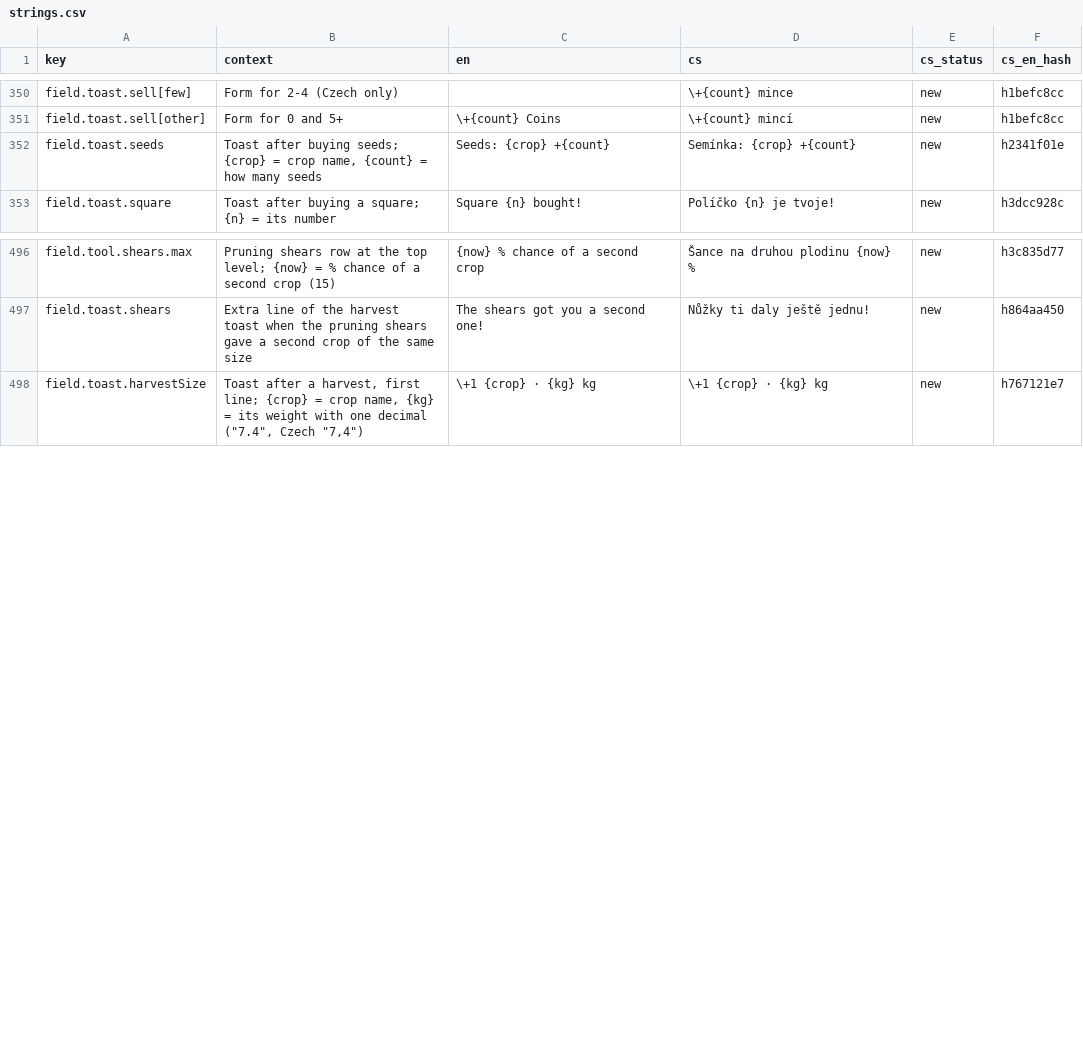
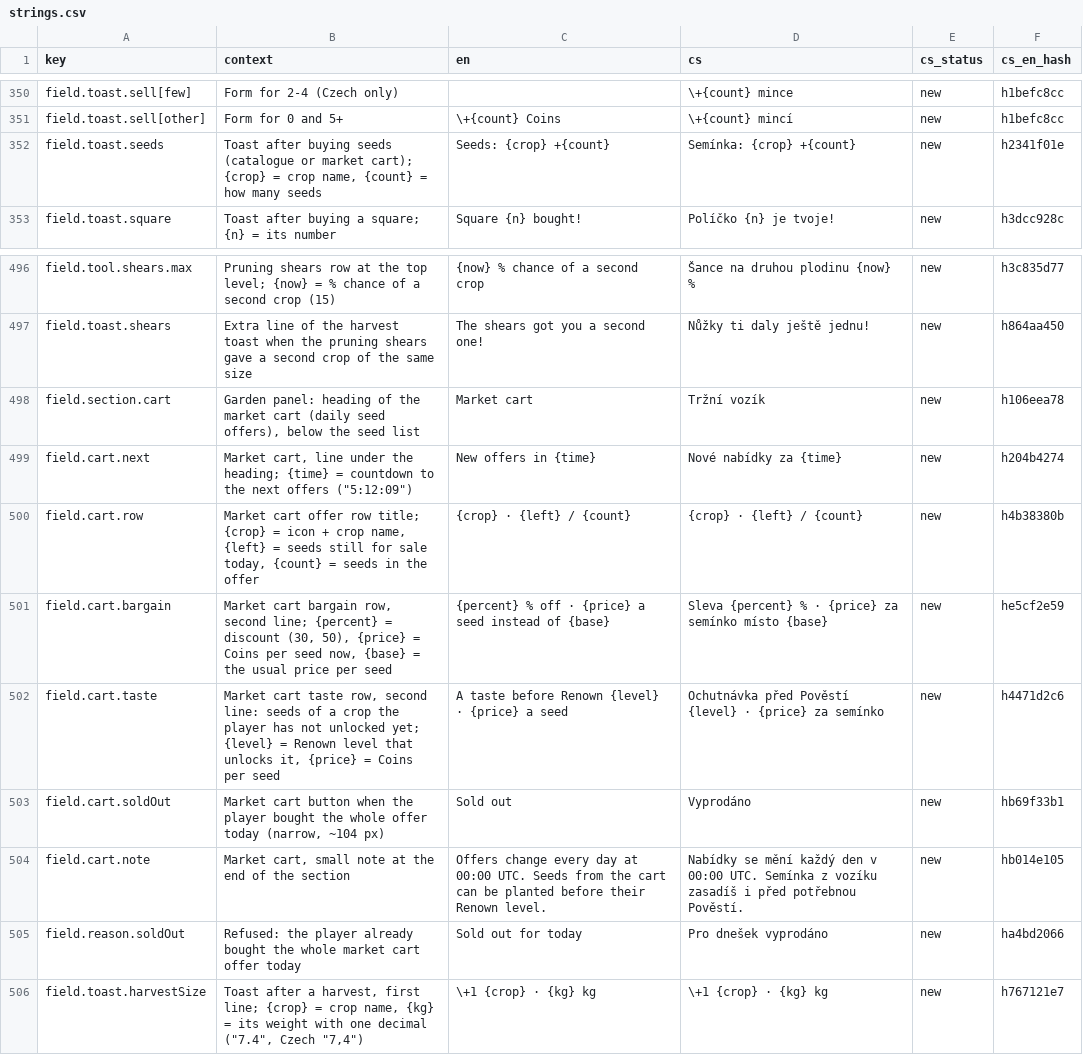
Before and after one commit to ales-re-sources/Pawvest, a CSV file: localization/strings.csv, drawn as a sheet; only a part is shown, gaps mark what is left out.

```diff
--- a/localization/strings.csv
+++ b/localization/strings.csv
@@ -351,3 +351,3 @@ field.toast.sell[few],Form for 2-4 (Czech only),,\+{count} mince,new,h1befc8cc
 field.toast.sell[other],Form for 0 and 5+,\+{count} Coins,\+{count} mincí,new,h1befc8cc
-field.toast.seeds,"Toast after buying seeds; {crop} = crop name, {count} = how many seeds",Seeds: {crop} +{count},Semínka: {crop} +{count},new,h2341f01e
+field.toast.seeds,"Toast after buying seeds (catalogue or market cart); {crop} = crop name, {count} = how many seeds",Seeds: {crop} +{count},Semínka: {crop} +{count},new,h2341f01e
 field.toast.square,Toast after buying a square; {n} = its number,Square {n} bought!,Políčko {n} je tvoje!,new,h3dcc928c
@@ -497,2 +497,10 @@ field.tool.shears.max,Pruning shears row at the top level; {now} = % chance of a
 field.toast.shears,Extra line of the harvest toast when the pruning shears gave a second crop of the same size,The shears got you a second one!,Nůžky ti daly ještě jednu!,new,h864aa450
+field.section.cart,"Garden panel: heading of the market cart (daily seed offers), below the seed list",Market cart,Tržní vozík,new,h106eea78
+field.cart.next,"Market cart, line under the heading; {time} = countdown to the next offers (""5:12:09"")",New offers in {time},Nové nabídky za {time},new,h204b4274
+field.cart.row,"Market cart offer row title; {crop} = icon + crop name, {left} = seeds still for sale today, {count} = seeds in the offer",{crop} · {left} / {count},{crop} · {left} / {count},new,h4b38380b
+field.cart.bargain,"Market cart bargain row, second line; {percent} = discount (30, 50), {price} = Coins per seed now, {base} = the usual price per seed",{percent} % off · {price} a seed instead of {base},Sleva {percent} % · {price} za semínko místo {base},new,he5cf2e59
+field.cart.taste,"Market cart taste row, second line: seeds of a crop the player has not unlocked yet; {level} = Renown level that unlocks it, {price} = Coins per seed",A taste before Renown {level} · {price} a seed,Ochutnávka před Pověstí {level} · {price} za semínko,new,h4471d2c6
+field.cart.soldOut,"Market cart button when the player bought the whole offer today (narrow, ~104 px)",Sold out,Vyprodáno,new,hb69f33b1
+field.cart.note,"Market cart, small note at the end of the section",Offers change every day at 00:00 UTC. Seeds from the cart can be planted before their Renown level.,Nabídky se mění každý den v 00:00 UTC. Semínka z vozíku zasadíš i před potřebnou Pověstí.,new,hb014e105
+field.reason.soldOut,Refused: the player already bought the whole market cart offer today,Sold out for today,Pro dnešek vyprodáno,new,ha4bd2066
 field.toast.harvestSize,"Toast after a harvest, first line; {crop} = crop name, {kg} = its weight with one decimal (""7.4"", Czech ""7,4"")",\+1 {crop} · {kg} kg,\+1 {crop} · {kg} kg,new,h767121e7
```
Also changed, not shown: 12 other files.
